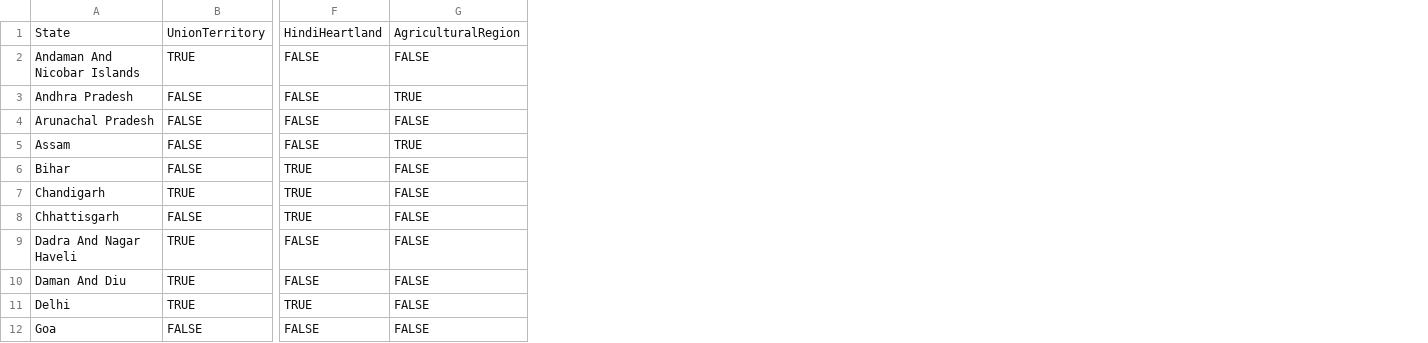
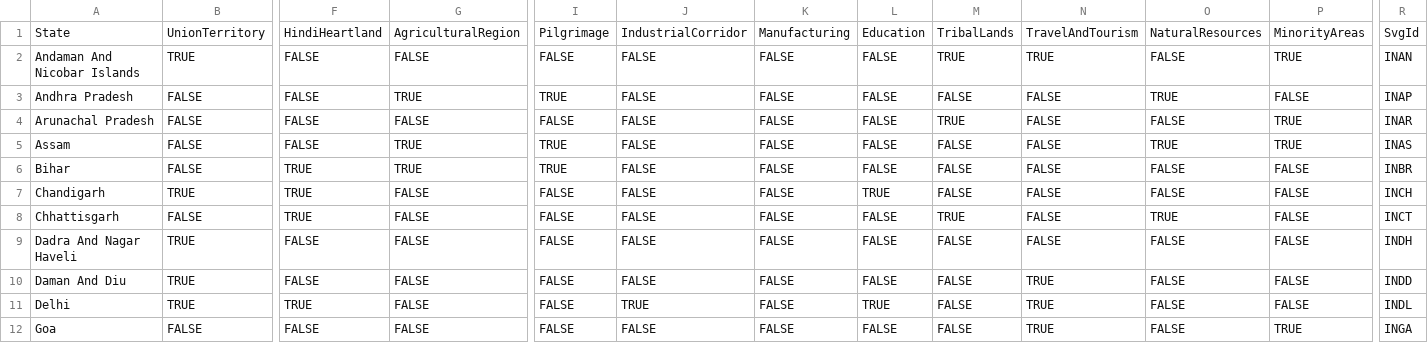
Before and after one commit to samitwatve/IndiaElectionsGame, a TSV file: states_data.tsv, drawn as a sheet; only a part is shown, gaps mark what is left out; the diff names each change by its address in the sheet, - before the commit and + after, or states it on an @@ line.

```diff
--- a/states_data.tsv
+++ b/states_data.tsv
+column I, rows 1-12: Pilgrimage | FALSE | TRUE | FALSE | TRUE | TRUE | FALSE | FALSE | FALSE | FALSE | FALSE | FALSE
+column J, rows 1-12: IndustrialCorridor | FALSE | FALSE | FALSE | FALSE | FALSE | FALSE | FALSE | FALSE | FALSE | TRUE | FALSE
+column K, rows 1-12: Manufacturing | FALSE | FALSE | FALSE | FALSE | FALSE | FALSE | FALSE | FALSE | FALSE | FALSE | FALSE
+column L, rows 1-12: Education | FALSE | FALSE | FALSE | FALSE | FALSE | TRUE | FALSE | FALSE | FALSE | TRUE | FALSE
+column M, rows 1-12: TribalLands | TRUE | FALSE | TRUE | FALSE | FALSE | FALSE | TRUE | FALSE | FALSE | FALSE | FALSE
+column N, rows 1-12: TravelAndTourism | TRUE | FALSE | FALSE | FALSE | FALSE | FALSE | FALSE | FALSE | TRUE | TRUE | TRUE
+column O, rows 1-12: NaturalResources | FALSE | TRUE | FALSE | TRUE | FALSE | FALSE | TRUE | FALSE | FALSE | FALSE | FALSE
+column P, rows 1-12: MinorityAreas | TRUE | FALSE | TRUE | TRUE | FALSE | FALSE | FALSE | FALSE | FALSE | FALSE | TRUE
+column R, rows 1-12: SvgId | INAN | INAP | INAR | INAS | INBR | INCH | INCT | INDH | INDD | INDL | INGA
-G6: FALSE
+G6: TRUE
```
Also changed, not shown: 6 other files.
